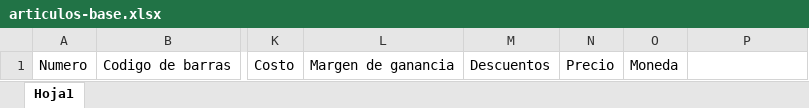
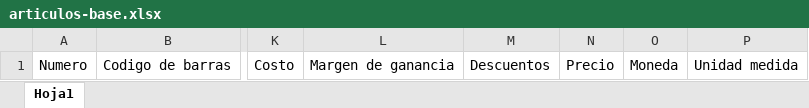
Before and after one commit to lucasgonzz/empresa-spa, an Excel workbook: public/files/articulos-base.xlsx, sheet Hoja1, drawn as a sheet; only a part is shown, gaps mark what is left out; values as stored, in another font and other column widths than the file's, no borders; table styles not drawn; the diff names each change by its address in the sheet, - before the commit and + after, or states it on an @@ line.

```diff
--- a/public/files/articulos-base.xlsx (sheet Hoja1)
+++ b/public/files/articulos-base.xlsx (sheet Hoja1)
-P1: (empty)
+P1: Unidad medida
```
Also changed, not shown: 21 other files.
